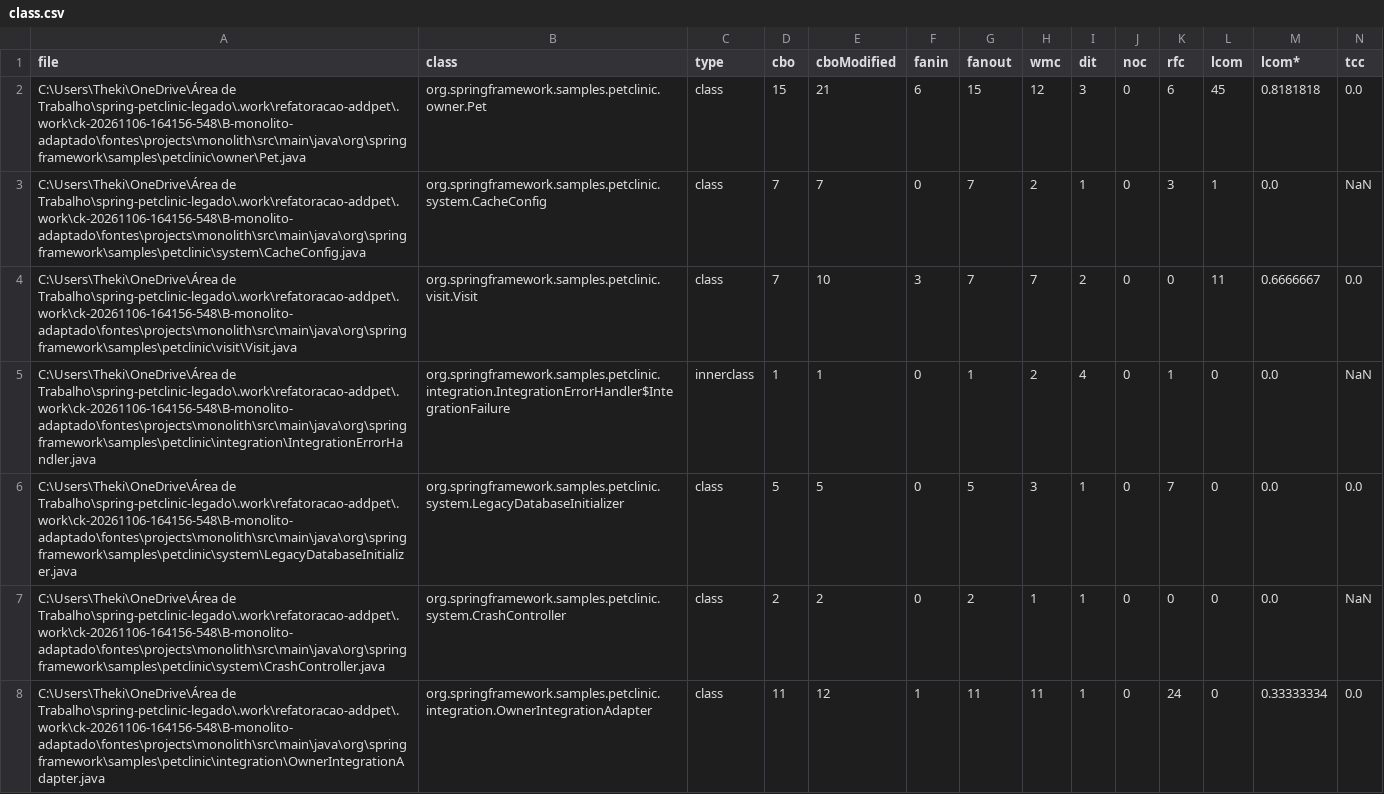
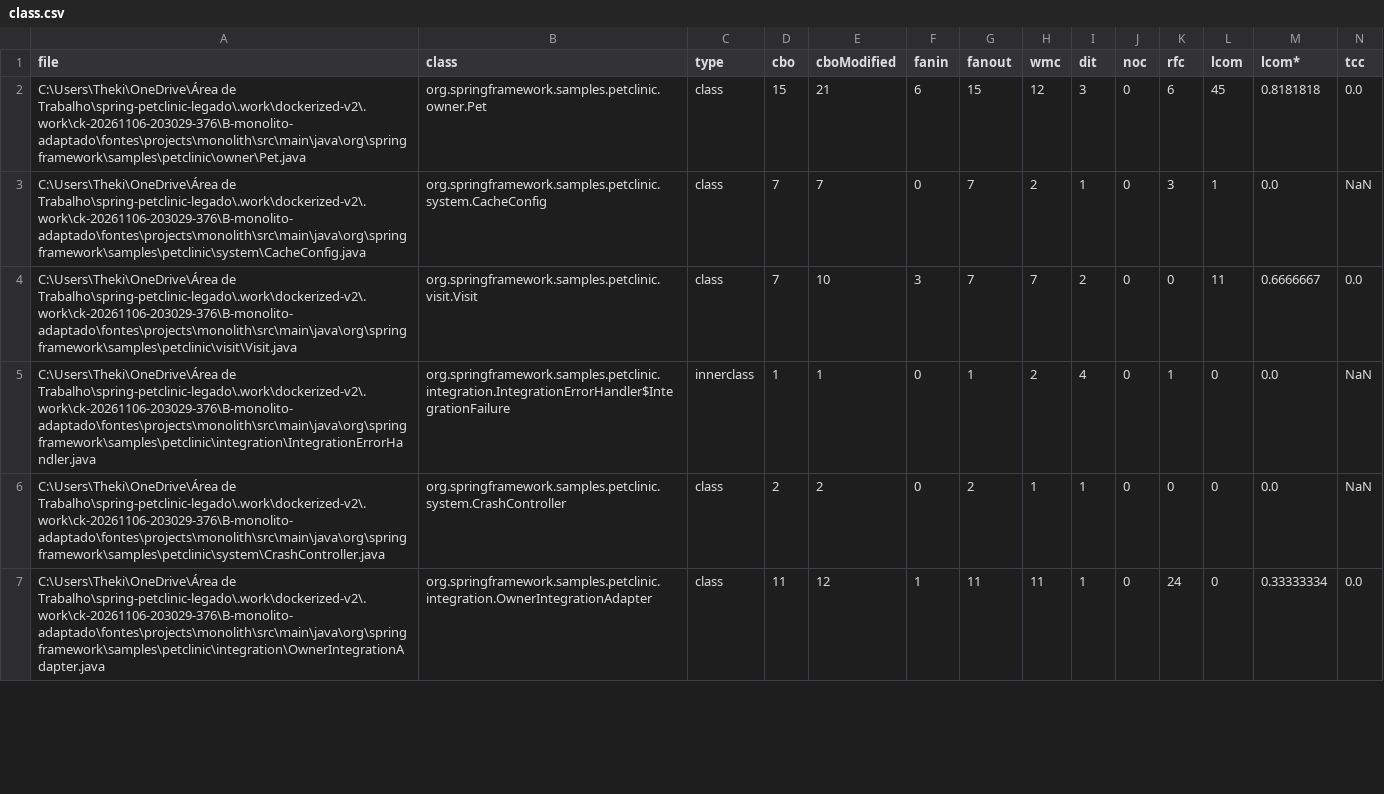
Before and after one commit to pepepedrinho/TCC2-Spring-PetClinic-Legacy, a CSV file: docs/metricas/B-monolito-adaptado/class.csv, drawn as a sheet; only a part is shown; removed rows and columns are numbered as before the commit, all else as after; rows hold the shown columns only; the diff covers the shown part only; the diff names each change by its address in the sheet, - before the commit and + after, or states it on an @@ line.

```diff
--- a/docs/metricas/B-monolito-adaptado/class.csv
+++ b/docs/metricas/B-monolito-adaptado/class.csv
-A2 (file): C:\Users\Theki\OneDrive\Área de Trabalho\spring-petclinic-legado\.work\refatoracao-addpet\.work\ck-20261106-164156-548\B-monolito-adaptado\fontes\projects\monolith\src\main\java\org\springframework\samples\petclinic\owner\Pet.java
+A2 (file): C:\Users\Theki\OneDrive\Área de Trabalho\spring-petclinic-legado\.work\dockerized-v2\.work\ck-20261106-203029-376\B-monolito-adaptado\fontes\projects\monolith\src\main\java\org\springframework\samples\petclinic\owner\Pet.java
-A3 (file): C:\Users\Theki\OneDrive\Área de Trabalho\spring-petclinic-legado\.work\refatoracao-addpet\.work\ck-20261106-164156-548\B-monolito-adaptado\fontes\projects\monolith\src\main\java\org\springframework\samples\petclinic\system\CacheConfig.java
+A3 (file): C:\Users\Theki\OneDrive\Área de Trabalho\spring-petclinic-legado\.work\dockerized-v2\.work\ck-20261106-203029-376\B-monolito-adaptado\fontes\projects\monolith\src\main\java\org\springframework\samples\petclinic\system\CacheConfig.java
-A4 (file): C:\Users\Theki\OneDrive\Área de Trabalho\spring-petclinic-legado\.work\refatoracao-addpet\.work\ck-20261106-164156-548\B-monolito-adaptado\fontes\projects\monolith\src\main\java\org\springframework\samples\petclinic\visit\Visit.java
+A4 (file): C:\Users\Theki\OneDrive\Área de Trabalho\spring-petclinic-legado\.work\dockerized-v2\.work\ck-20261106-203029-376\B-monolito-adaptado\fontes\projects\monolith\src\main\java\org\springframework\samples\petclinic\visit\Visit.java
-A5 (file): C:\Users\Theki\OneDrive\Área de Trabalho\spring-petclinic-legado\.work\refatoracao-addpet\.work\ck-20261106-164156-548\B-monolito-adaptado\fontes\projects\monolith\src\main\java\org\springframework\samples\petclinic\integration\IntegrationErrorHandler.java
+A5 (file): C:\Users\Theki\OneDrive\Área de Trabalho\spring-petclinic-legado\.work\dockerized-v2\.work\ck-20261106-203029-376\B-monolito-adaptado\fontes\projects\monolith\src\main\java\org\springframework\samples\petclinic\integration\IntegrationErrorHandler.java
-row 6: C:\Users\Theki\OneDrive\Área de Trabalho\spring-petclinic-legado\.work\refatoracao-addpet\.work\ck-20261106-164156-548\B-monolito-adaptado\fontes\projects\monolith\src\main\java\org\springframework\samples\petclinic\system\LegacyDatabaseInitializer.java | org.springframework.samples.petclinic.system.LegacyDatabaseInitializer | class | 5 | 5 | 0 | 5 | 3 | 1 | 0 | 7 | 0 | 0.0 | 0.0
-A6 (file): C:\Users\Theki\OneDrive\Área de Trabalho\spring-petclinic-legado\.work\refatoracao-addpet\.work\ck-20261106-164156-548\B-monolito-adaptado\fontes\projects\monolith\src\main\java\org\springframework\samples\petclinic\system\CrashController.java
+A6 (file): C:\Users\Theki\OneDrive\Área de Trabalho\spring-petclinic-legado\.work\dockerized-v2\.work\ck-20261106-203029-376\B-monolito-adaptado\fontes\projects\monolith\src\main\java\org\springframework\samples\petclinic\system\CrashController.java
-A7 (file): C:\Users\Theki\OneDrive\Área de Trabalho\spring-petclinic-legado\.work\refatoracao-addpet\.work\ck-20261106-164156-548\B-monolito-adaptado\fontes\projects\monolith\src\main\java\org\springframework\samples\petclinic\integration\OwnerIntegrationAdapter.java
+A7 (file): C:\Users\Theki\OneDrive\Área de Trabalho\spring-petclinic-legado\.work\dockerized-v2\.work\ck-20261106-203029-376\B-monolito-adaptado\fontes\projects\monolith\src\main\java\org\springframework\samples\petclinic\integration\OwnerIntegrationAdapter.java
```
Also changed, not shown: 21 edited cells elsewhere in this file, docs/metricas/A-monolito-original/class.csv, docs/metricas/A-monolito-original/method.csv, 22 other files.
